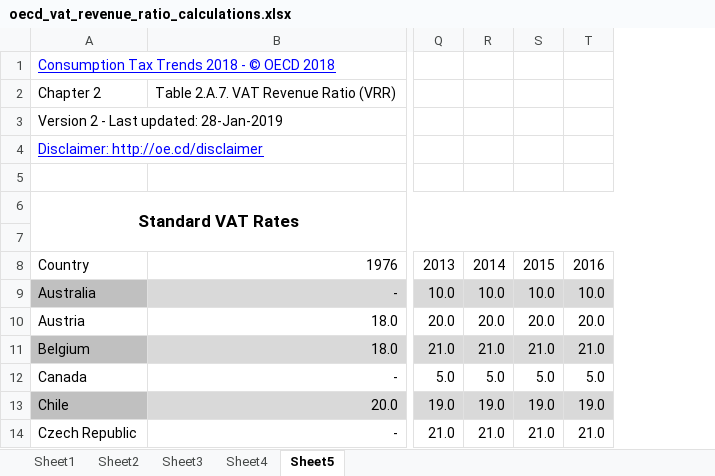
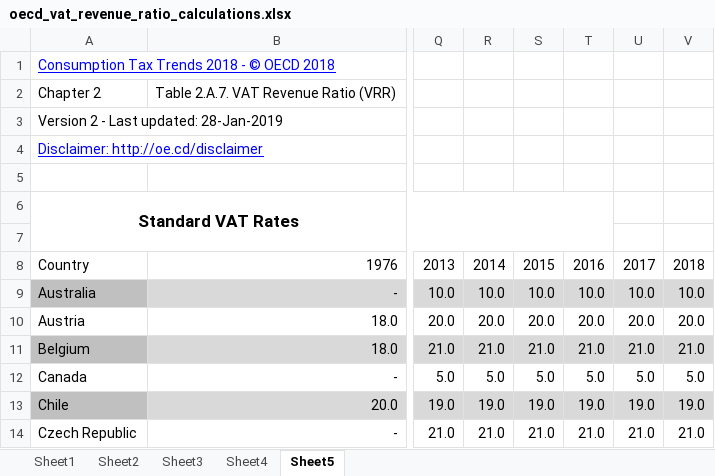
Before and after one commit to TaxFoundation/international-tax-competitiveness-index, an Excel workbook: source_data/oecd_vat_revenue_ratio_calculations.xlsx, sheet Sheet5, drawn as a sheet; only a part is shown, gaps mark what is left out; values as stored, in another font and other column widths than the file's, no borders; the diff names each change by its address in the sheet, - before the commit and + after, or states it on an @@ line.

```diff
--- a/source_data/oecd_vat_revenue_ratio_calculations.xlsx (sheet Sheet5)
+++ b/source_data/oecd_vat_revenue_ratio_calculations.xlsx (sheet Sheet5)
+column U, rows 8-14: 2017 | 10.0 | 20.0 | 21.0 | 5.0 | 19.0 | 21.0
+column V, rows 8-14: 2018 | 10.0 | 20.0 | 21.0 | 5.0 | 19.0 | 21.0
```
Also changed, not shown: sheet Sheet3, sheet Sheet2, sheet Sheet4, sheet Sheet1, 3 other files.
